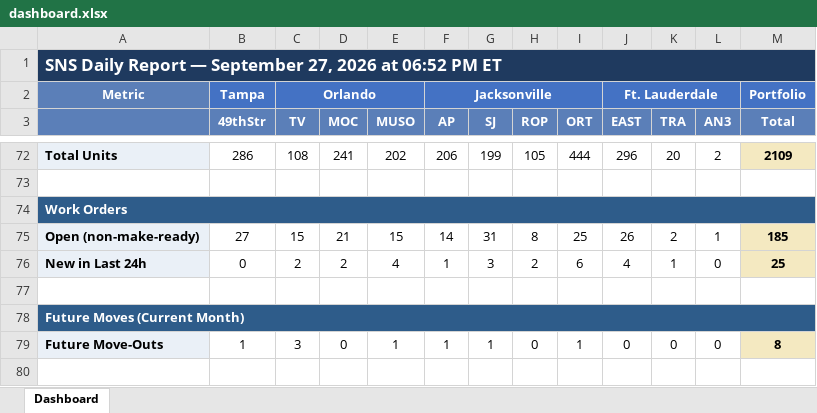
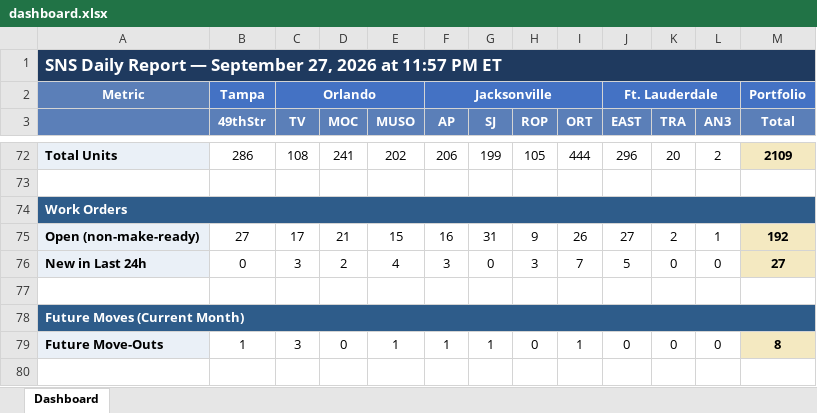
Before and after one commit to ymi-flowing/sns-daily-report, an Excel workbook: dashboard.xlsx, sheet Dashboard, drawn as a sheet; only a part is shown, gaps mark what is left out; values as stored, in another font and other column widths than the file's, no borders; the diff covers the shown part only; the diff names each change by its address in the sheet, - before the commit and + after, or states it on an @@ line.

```diff
--- a/dashboard.xlsx (sheet Dashboard)
+++ b/dashboard.xlsx (sheet Dashboard)
-A1: …2026 at 06:52 PM ET
+A1: …2026 at 11:57 PM ET
-C75 (TV): 15
+C75 (TV): 17
-F75 (AP): 14
+F75 (AP): 16
-H75 (ROP): 8
+H75 (ROP): 9
-I75 (ORT): 25
+I75 (ORT): 26
-J75 (EAST): 26
+J75 (EAST): 27
-M75 (Total): 185
+M75 (Total): 192
-C76 (TV): 2
+C76 (TV): 3
-F76 (AP): 1
+F76 (AP): 3
-G76 (SJ): 3
+G76 (SJ): 0
-H76 (ROP): 2
+H76 (ROP): 3
-I76 (ORT): 6
+I76 (ORT): 7
-J76 (EAST): 4
+J76 (EAST): 5
-K76 (TRA): 1
+K76 (TRA): 0
-M76 (Total): 25
+M76 (Total): 27
```
Also changed, not shown: 1 added row, 1 removed row and 20 edited cells elsewhere in this sheet, 1 other file.
